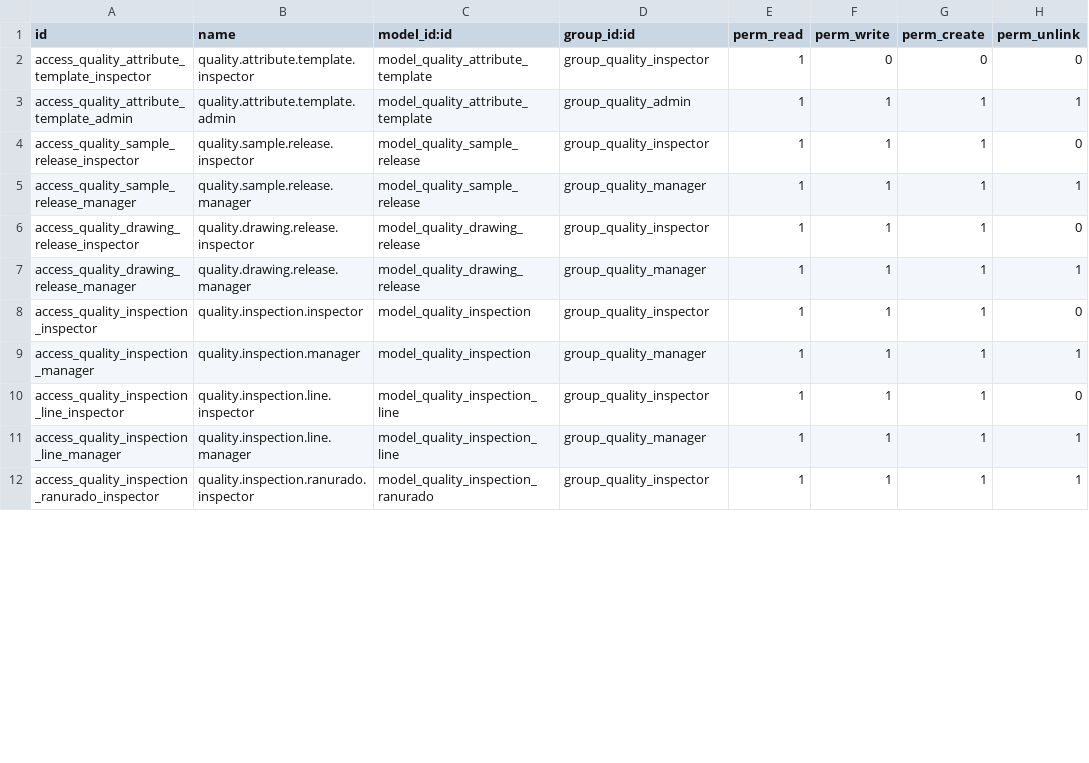
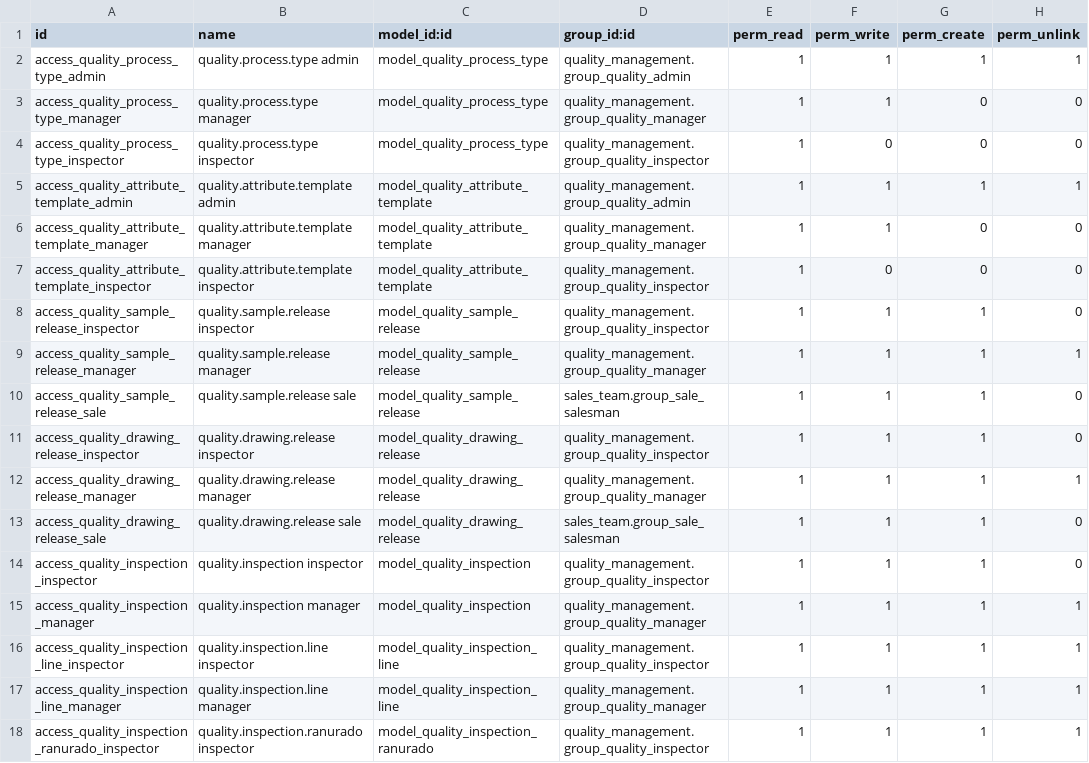
Before and after one commit to antonioqueb/quality_management, a CSV file: security/ir.model.access.csv, drawn as a sheet; only a part is shown; the diff covers the shown part only.

Commit message:
feat: Add new process types and enhance quality certificate wizard
- Introduced new process types: Laminadora y Remanejo, Octágono, Guillotina y Pegado, Impresión, Troquelado Plano, and Acabado y Empaque.
- Enhanced the Quality Certificate Wizard to include a new checkbox for additional attributes and improved logic for populating certificate values based on selected attributes.
- Added a PDF viewer for specifications in the quality sample release views.
- Created new reports for customer documents, returns, drawing releases, and sample releases with detailed layouts and state indicators.
- Implemented CSS for the embedded PDF viewer to improve presentation.
- Updated XML views for process types to allow configuration of visible fields during inspections.

```diff
--- a/security/ir.model.access.csv
+++ b/security/ir.model.access.csv
@@ -1,12 +1,18 @@
 id,name,model_id:id,group_id:id,perm_read,perm_write,perm_create,perm_unlink
-access_quality_attribute_template_inspector,quality.attribute.template.inspector,model_quality_attribute_template,group_quality_inspector,1,0,0,0
-access_quality_attribute_template_admin,quality.attribute.template.admin,model_quality_attribute_template,group_quality_admin,1,1,1,1
-access_quality_sample_release_inspector,quality.sample.release.inspector,model_quality_sample_release,group_quality_inspector,1,1,1,0
-access_quality_sample_release_manager,quality.sample.release.manager,model_quality_sample_release,group_quality_manager,1,1,1,1
-access_quality_drawing_release_inspector,quality.drawing.release.inspector,model_quality_drawing_release,group_quality_inspector,1,1,1,0
-access_quality_drawing_release_manager,quality.drawing.release.manager,model_quality_drawing_release,group_quality_manager,1,1,1,1
-access_quality_inspection_inspector,quality.inspection.inspector,model_quality_inspection,group_quality_inspector,1,1,1,0
-access_quality_inspection_manager,quality.inspection.manager,model_quality_inspection,group_quality_manager,1,1,1,1
-access_quality_inspection_line_inspector,quality.inspection.line.inspector,model_quality_inspection_line,group_quality_inspector,1,1,1,0
-access_quality_inspection_line_manager,quality.inspection.line.manager,model_quality_inspection_line,group_quality_manager,1,1,1,1
-access_quality_inspection_ranurado_inspector,quality.inspection.ranurado.inspector,model_quality_inspection_ranurado,group_quality_inspector,1,1,1,1
+access_quality_process_type_admin,quality.process.type admin,model_quality_process_type,quality_management.group_quality_admin,1,1,1,1
+access_quality_process_type_manager,quality.process.type manager,model_quality_process_type,quality_management.group_quality_manager,1,1,0,0
+access_quality_process_type_inspector,quality.process.type inspector,model_quality_process_type,quality_management.group_quality_inspector,1,0,0,0
+access_quality_attribute_template_admin,quality.attribute.template admin,model_quality_attribute_template,quality_management.group_quality_admin,1,1,1,1
+access_quality_attribute_template_manager,quality.attribute.template manager,model_quality_attribute_template,quality_management.group_quality_manager,1,1,0,0
+access_quality_attribute_template_inspector,quality.attribute.template inspector,model_quality_attribute_template,quality_management.group_quality_inspector,1,0,0,0
+access_quality_sample_release_inspector,quality.sample.release inspector,model_quality_sample_release,quality_management.group_quality_inspector,1,1,1,0
+access_quality_sample_release_manager,quality.sample.release manager,model_quality_sample_release,quality_management.group_quality_manager,1,1,1,1
+access_quality_sample_release_sale,quality.sample.release sale,model_quality_sample_release,sales_team.group_sale_salesman,1,1,1,0
+access_quality_drawing_release_inspector,quality.drawing.release inspector,model_quality_drawing_release,quality_management.group_quality_inspector,1,1,1,0
+access_quality_drawing_release_manager,quality.drawing.release manager,model_quality_drawing_release,quality_management.group_quality_manager,1,1,1,1
+access_quality_drawing_release_sale,quality.drawing.release sale,model_quality_drawing_release,sales_team.group_sale_salesman,1,1,1,0
+access_quality_inspection_inspector,quality.inspection inspector,model_quality_inspection,quality_management.group_quality_inspector,1,1,1,0
+access_quality_inspection_manager,quality.inspection manager,model_quality_inspection,quality_management.group_quality_manager,1,1,1,1
+access_quality_inspection_line_inspector,quality.inspection.line inspector,model_quality_inspection_line,quality_management.group_quality_inspector,1,1,1,1
+access_quality_inspection_line_manager,quality.inspection.line manager,model_quality_inspection_line,quality_management.group_quality_manager,1,1,1,1
+access_quality_inspection_ranurado_inspector,quality.inspection.ranurado inspector,model_quality_inspection_ranurado,quality_management.group_quality_inspector,1,1,1,1
```
Also changed, not shown: 3 added rows, 5 removed rows and 33 edited cells elsewhere in this file, 38 other files.
